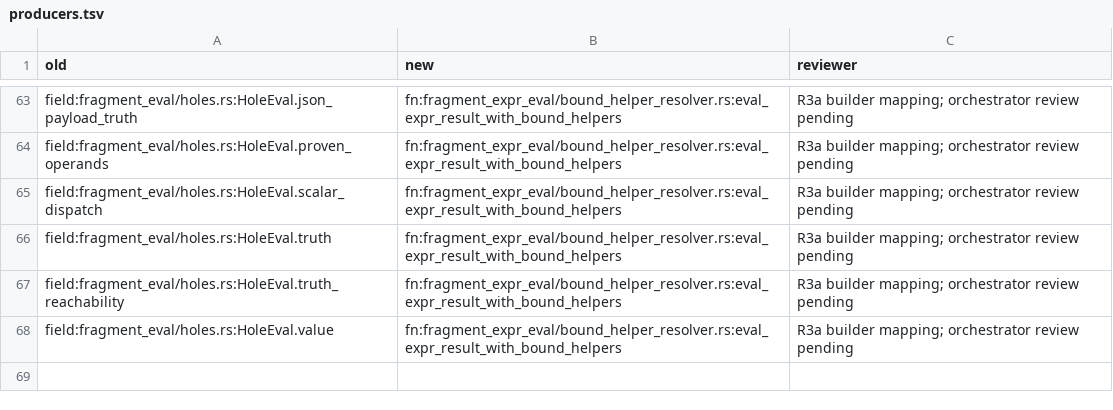
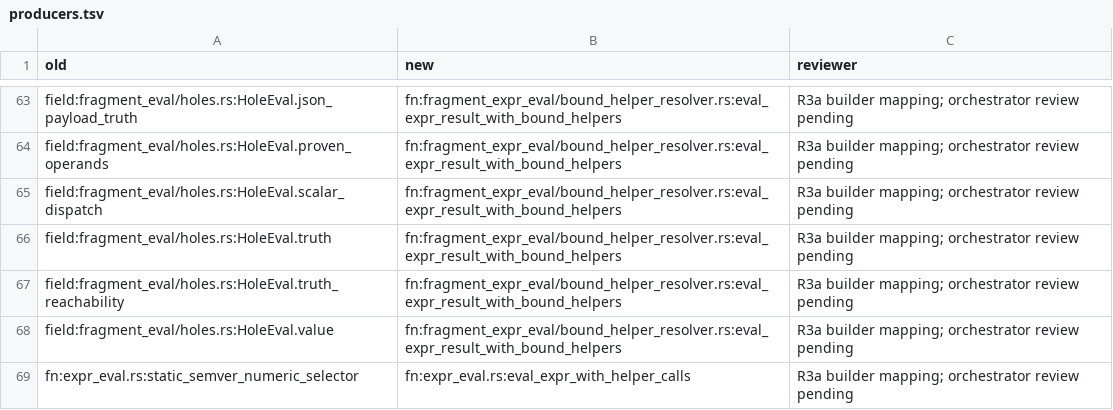
Before and after one commit to romnn/helm-schema, a TSV file: plan/value-algebra-r0-inventory/producers.tsv, drawn as a sheet; only a part is shown, gaps mark what is left out.

```diff
--- a/plan/value-algebra-r0-inventory/producers.tsv
+++ b/plan/value-algebra-r0-inventory/producers.tsv
@@ -68 +68,2 @@ field:fragment_eval/holes.rs:HoleEval.truth_reachability	fn:fragment_expr_eval/b
 field:fragment_eval/holes.rs:HoleEval.value	fn:fragment_expr_eval/bound_helper_resolver.rs:eval_expr_result_with_bound_helpers	R3a builder mapping; orchestrator review pending
+fn:expr_eval.rs:static_semver_numeric_selector	fn:expr_eval.rs:eval_expr_with_helper_calls	R3a builder mapping; orchestrator review pending
```
Also changed, not shown: plan/value-algebra-r0-inventory/classification.tsv, 4 other files.
